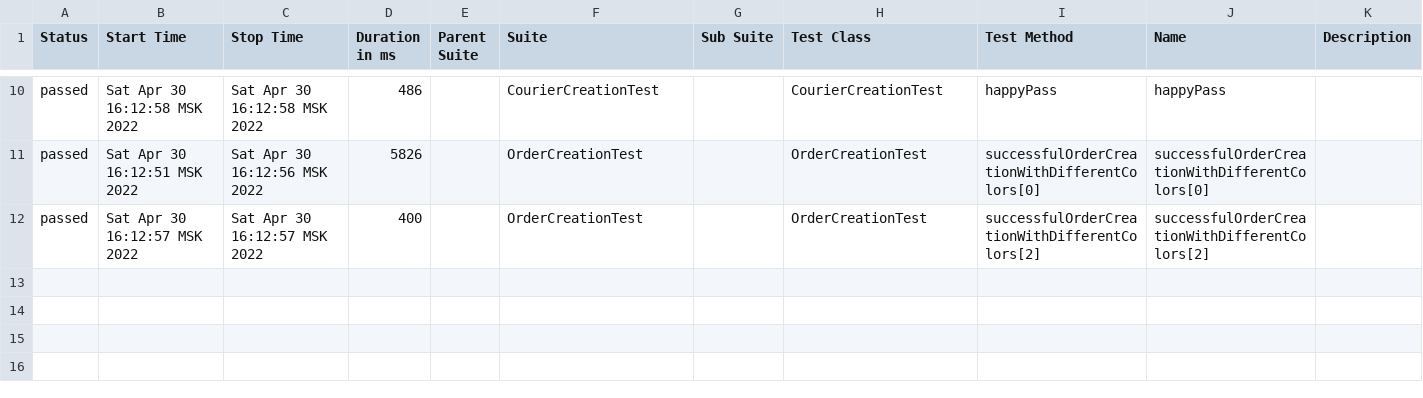
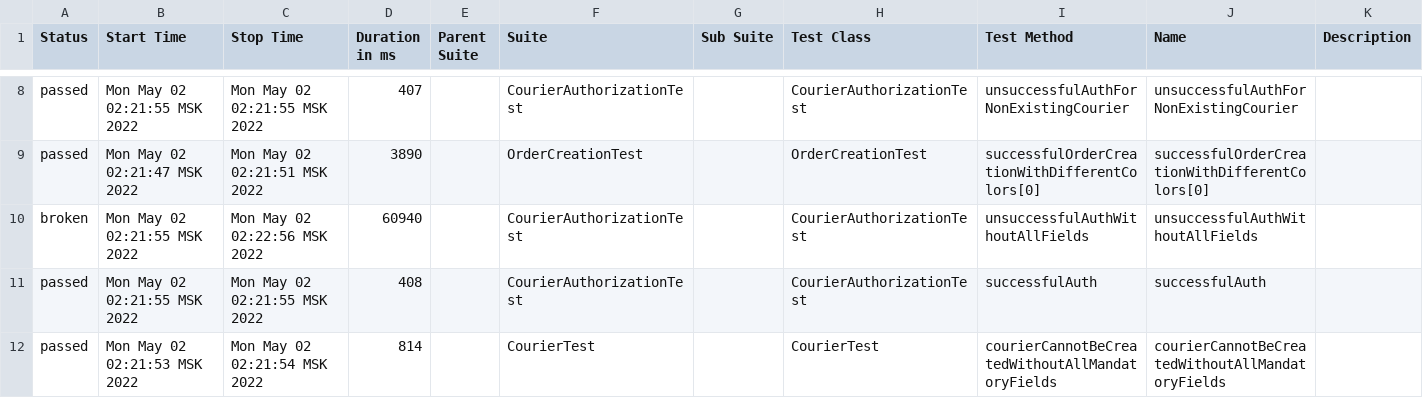
Before and after one commit to nataeva/Sprint_3, a CSV file: target/site/allure-maven-plugin/data/suites.csv, drawn as a sheet; only a part is shown, gaps mark what is left out; the diff covers the shown part only.

```diff
--- a/target/site/allure-maven-plugin/data/suites.csv
+++ b/target/site/allure-maven-plugin/data/suites.csv
@@ -10,3 +8,5 @@
-"passed","Sat Apr 30 16:12:58 MSK 2022","Sat Apr 30 16:12:58 MSK 2022","486","","CourierCreationTest","","CourierCreationTest","happyPass","happyPass",""
-"passed","Sat Apr 30 16:12:51 MSK 2022","Sat Apr 30 16:12:56 MSK 2022","5826","","OrderCreationTest","","OrderCreationTest","successfulOrderCreationWithDifferentColors[0]","successfulOrderCreationWithDifferentColors[0]",""
-"passed","Sat Apr 30 16:12:57 MSK 2022","Sat Apr 30 16:12:57 MSK 2022","400","","OrderCreationTest","","OrderCreationTest","successfulOrderCreationWithDifferentColors[2]","successfulOrderCreationWithDifferentColors[2]",""
+"passed","Mon May 02 02:21:55 MSK 2022","Mon May 02 02:21:55 MSK 2022","407","","CourierAuthorizationTest","","CourierAuthorizationTest","unsuccessfulAuthForNonExistingCourier","unsuccessfulAuthForNonExistingCourier",""
+"passed","Mon May 02 02:21:47 MSK 2022","Mon May 02 02:21:51 MSK 2022","3890","","OrderCreationTest","","OrderCreationTest","successfulOrderCreationWithDifferentColors[0]","successfulOrderCreationWithDifferentColors[0]",""
+"broken","Mon May 02 02:21:55 MSK 2022","Mon May 02 02:22:56 MSK 2022","60940","","CourierAuthorizationTest","","CourierAuthorizationTest","unsuccessfulAuthWithoutAllFields","unsuccessfulAuthWithoutAllFields",""
+"passed","Mon May 02 02:21:55 MSK 2022","Mon May 02 02:21:55 MSK 2022","408","","CourierAuthorizationTest","","CourierAuthorizationTest","successfulAuth","successfulAuth",""
+"passed","Mon May 02 02:21:53 MSK 2022","Mon May 02 02:21:54 MSK 2022","814","","CourierTest","","CourierTest","courierCannotBeCreatedWithoutAllMandatoryFields","courierCannotBeCreatedWithoutAllMandatoryFields",""
```
Also changed, not shown: 1 added row, 3 removed rows and 23 edited cells elsewhere in this file, 45 other files.
